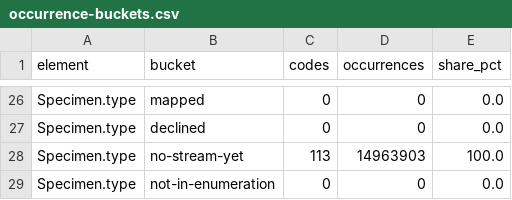
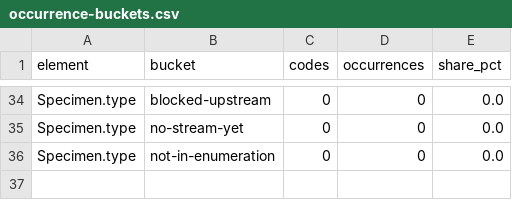
Before and after one commit to aehrc/mimic-profiles, a CSV file: scripts/terminology-mapping/output/occurrence-buckets.csv, drawn as a sheet; only a part is shown, gaps mark what is left out; removed rows and columns are numbered as before the commit, all else as after; the diff covers the shown part only; the diff names each change by its address in the sheet, - before the commit and + after, or states it on an @@ line.

```diff
--- a/scripts/terminology-mapping/output/occurrence-buckets.csv
+++ b/scripts/terminology-mapping/output/occurrence-buckets.csv
-B34 (bucket): mapped
+B34 (bucket): blocked-upstream
-B35 (bucket): declined
+B35 (bucket): no-stream-yet
-row 28: Specimen.type | no-stream-yet | 113 | 14963903 | 100.0
```
Also changed, not shown: 9 added rows, 1 removed row and 10 edited cells elsewhere in this file, scripts/terminology-mapping/output/mapping-statistics.csv, 43 other files.
